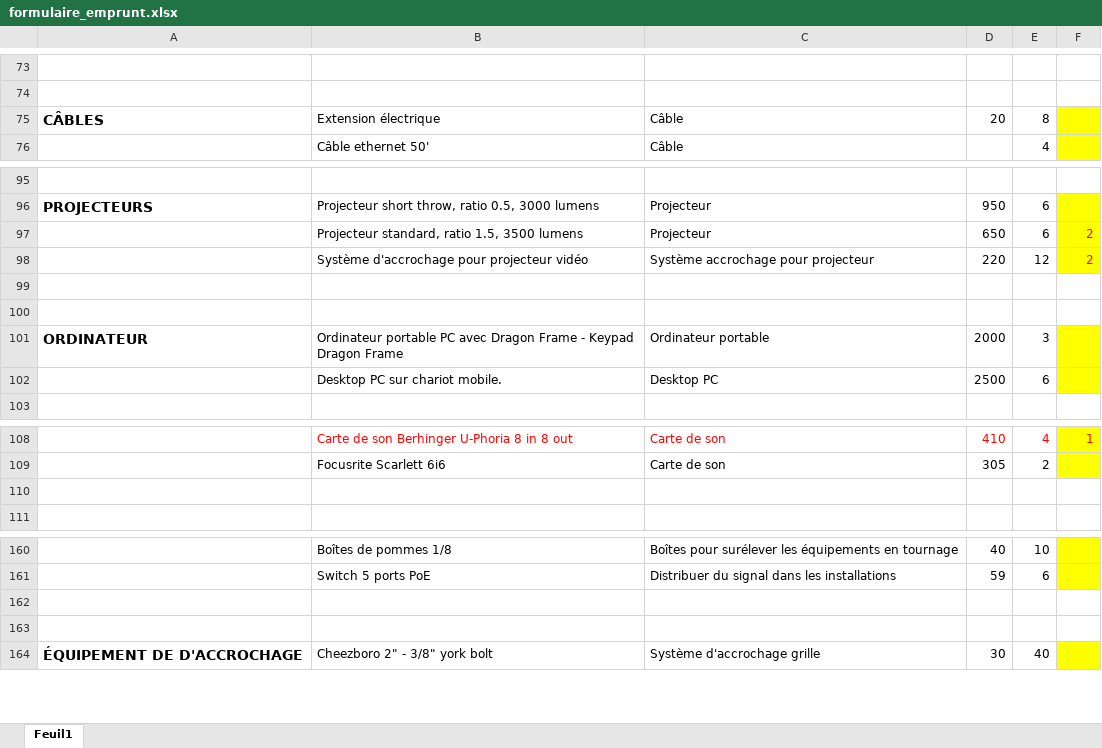
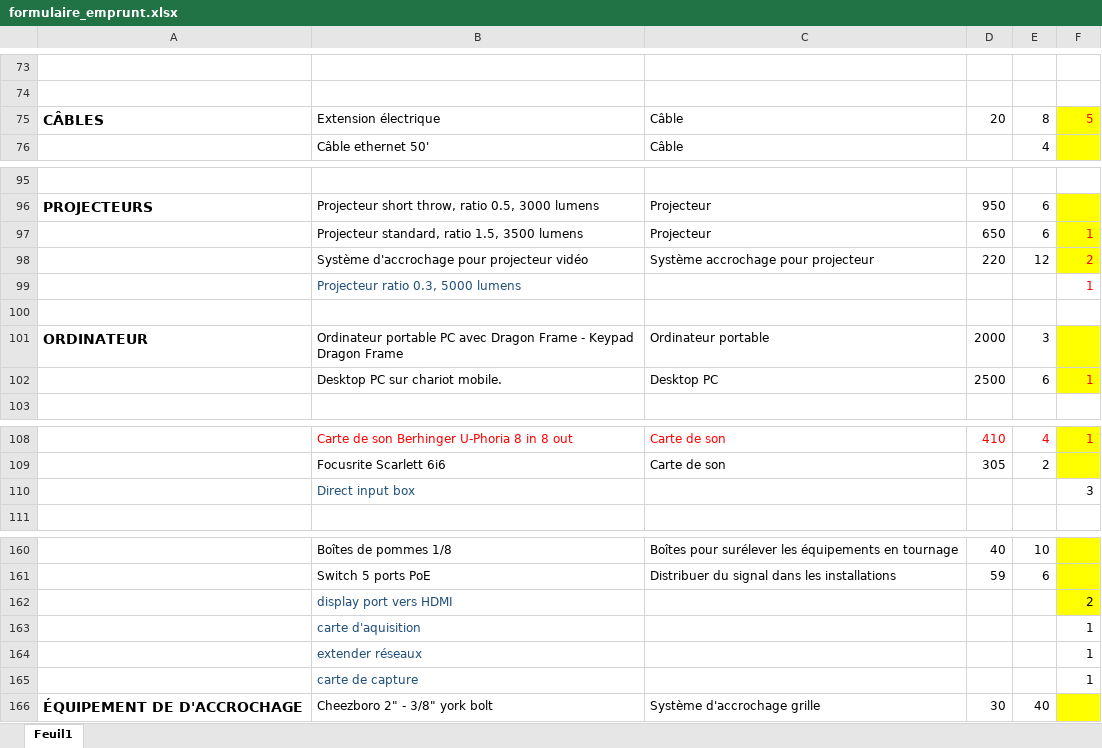
Before and after one commit to samcard01/les_chatoyants, an Excel workbook: docs/preproduction/formulaire_emprunt.xlsx, sheet Feuil1, drawn as a sheet; only a part is shown, gaps mark what is left out; values as stored, in another font and other column widths than the file's, no borders; charts and pictures not drawn; the diff names each change by its address in the sheet, - before the commit and + after, or states it on an @@ line.

Commit message:
ajout formulaire

```diff
--- a/docs/preproduction/formulaire_emprunt.xlsx (sheet Feuil1)
+++ b/docs/preproduction/formulaire_emprunt.xlsx (sheet Feuil1)
-F75: (empty)
+F75: 5
-F97: 2
+F97: 1
-row 99: (empty)
+row 99:  | Projecteur ratio 0.3, 5000 lumens |  |  |  | 1
-F102: (empty)
+F102: 1
-row 110: (empty)
+row 110:  | Direct input box |  |  |  | 3
-row 162: (empty)
+row 162:  | display port vers HDMI |  |  |  | 2
-F162 fill: none
+F162 fill: #FFFF00
-row 163: (empty)
+row 163:  | carte d'aquisition |  |  |  | 1
+row 164:  | extender réseaux |  |  |  | 1
+row 165:  | carte de capture |  |  |  | 1
```
Also changed, not shown: charts or pictures.
